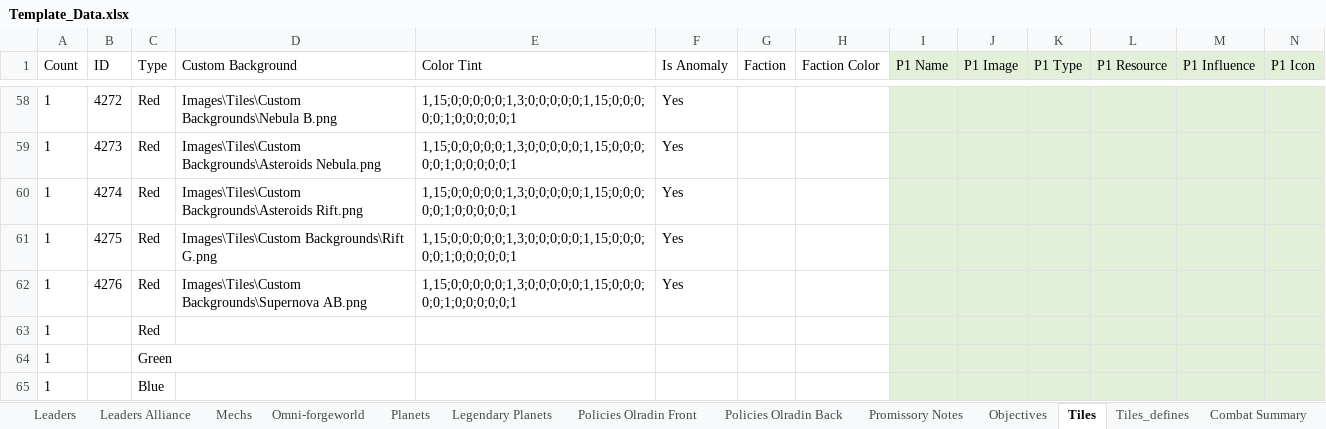
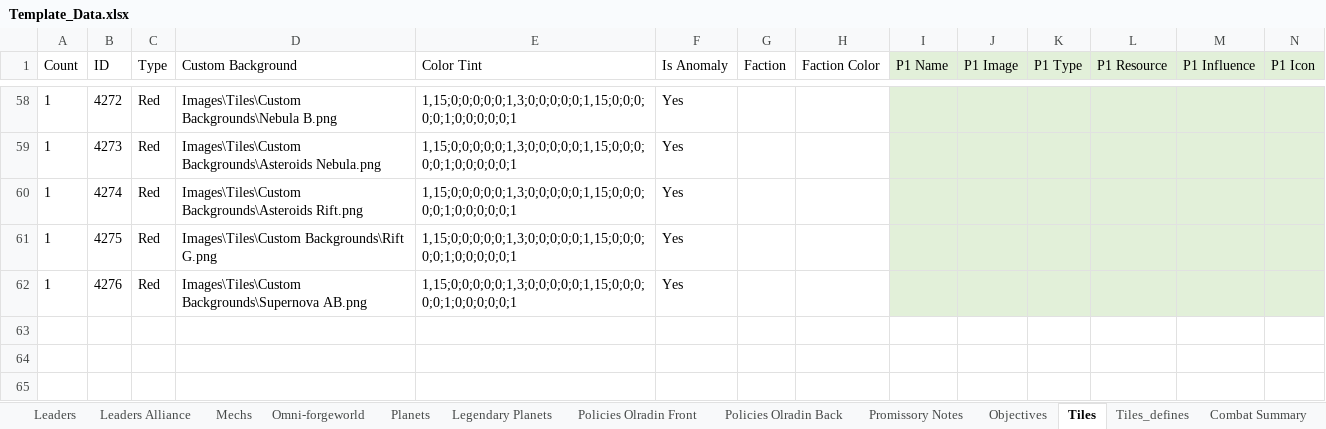
Before and after one commit to ZhenjaMax/TI4Templates, an Excel workbook: Template_Data.xlsx, sheet Tiles, drawn as a sheet; only a part is shown, gaps mark what is left out; values as stored, in another font and other column widths than the file's, no borders; rows hold the shown columns only; the diff names each change by its address in the sheet, - before the commit and + after, or states it on an @@ line.

Commit message:
nivyn data fix
upgrade arrow moved

```diff
--- a/Template_Data.xlsx (sheet Tiles)
+++ b/Template_Data.xlsx (sheet Tiles)
-row 63: 1 |  | Red
-row 64: 1 |  | Green
-row 65: 1 |  | Blue
```
Also changed, not shown: sheet Technologies.
